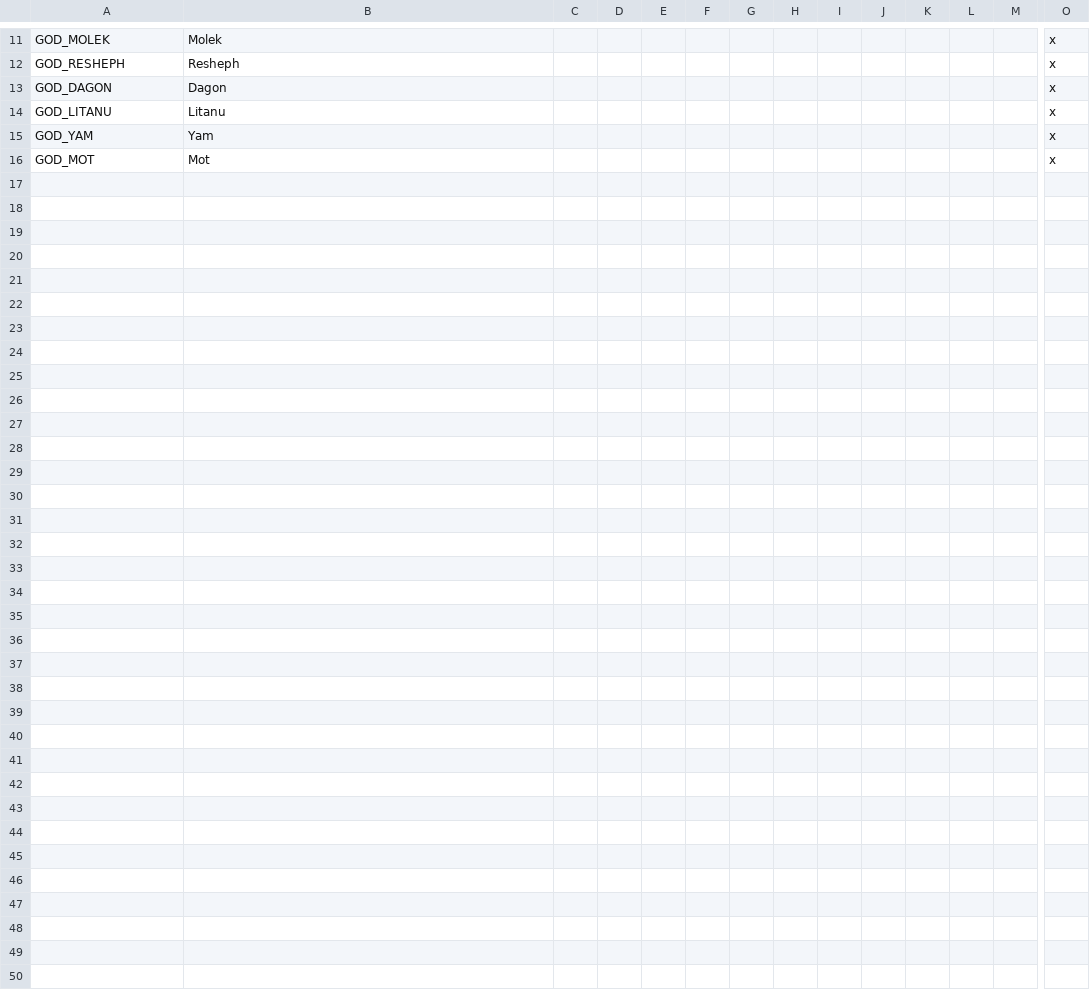
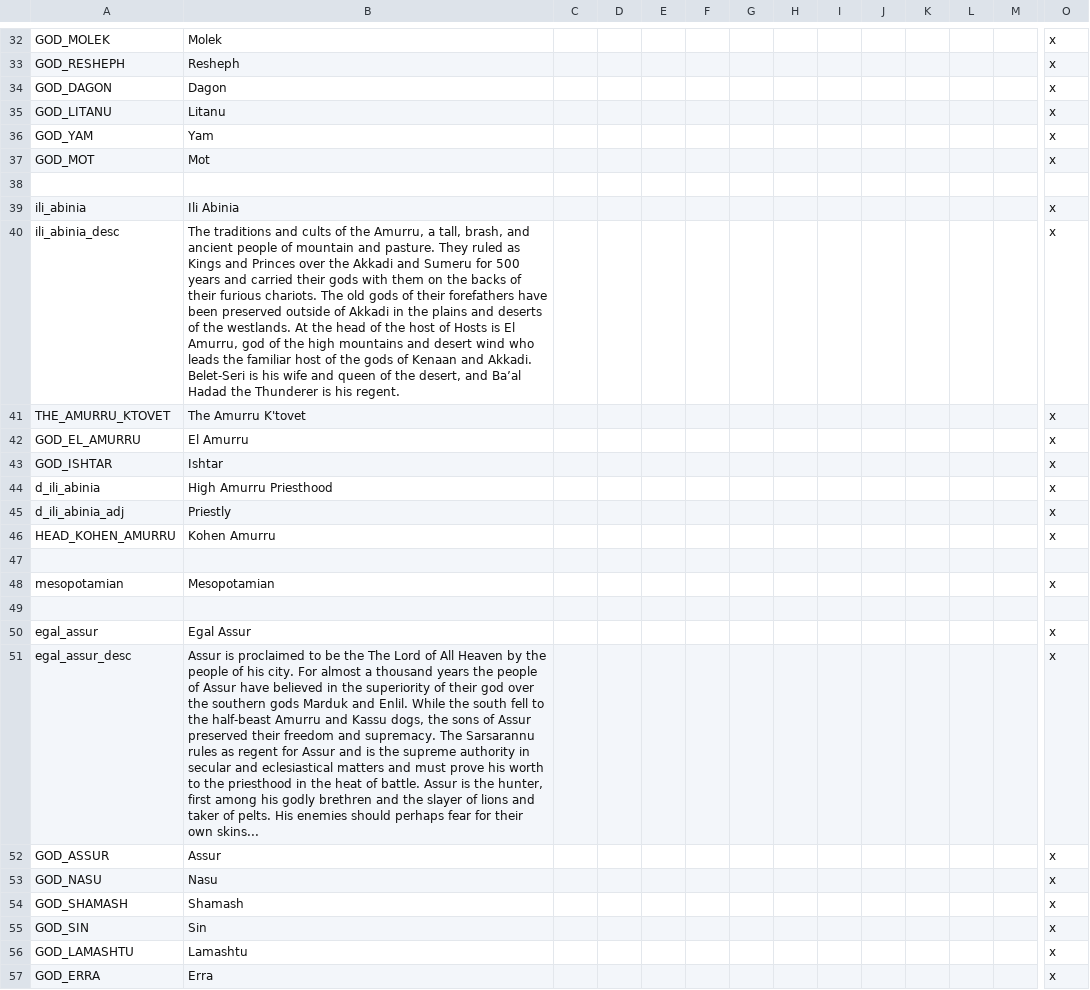
Before and after one commit to Conramagne/Bronze-Age-Mod, a CSV file: Fluvial Kings/localisation/fk_religions.csv, drawn as a sheet; only a part is shown, gaps mark what is left out; rows hold the shown columns only; the diff covers the shown part only; the diff names each change by its address in the sheet, - before the commit and + after, or states it on an @@ line.

Commit message:
Loc for new faiths

```diff
--- a/Fluvial Kings/localisation/fk_religions.csv
+++ b/Fluvial Kings/localisation/fk_religions.csv
+row 38: (empty)
+row 39: ili_abinia | Ili Abinia |  |  |  |  |  |  |  |  |  |  |  | x
+row 40: ili_abinia_desc | The traditions and cults of the Amurru, a tall, brash, and ancient people of mountain and pasture. They ruled as Kings and Princes over the Akkadi and Sumeru for 500 years and carried their gods with them on the backs of their furious chariots. The old gods of their forefathers have been preserved outside of Akkadi in the plains and deserts of the westlands. At the head of the host of Hosts is El Amurru, god of the high mountains and desert wind who leads the familiar host of the gods of Kenaan and Akkadi. Belet-Seri is his wife and queen of the desert, and Ba’al Hadad the Thunderer is his regent. |  |  |  |  |  |  |  |  |  |  |  | x
+row 41: THE_AMURRU_KTOVET | The Amurru K'tovet |  |  |  |  |  |  |  |  |  |  |  | x
+row 42: GOD_EL_AMURRU | El Amurru |  |  |  |  |  |  |  |  |  |  |  | x
+row 43: GOD_ISHTAR | Ishtar |  |  |  |  |  |  |  |  |  |  |  | x
+row 44: d_ili_abinia | High Amurru Priesthood |  |  |  |  |  |  |  |  |  |  |  | x
+row 45: d_ili_abinia_adj | Priestly |  |  |  |  |  |  |  |  |  |  |  | x
+row 46: HEAD_KOHEN_AMURRU | Kohen Amurru |  |  |  |  |  |  |  |  |  |  |  | x
+row 47: (empty)
+row 48: mesopotamian | Mesopotamian |  |  |  |  |  |  |  |  |  |  |  | x
+row 49: (empty)
+row 50: egal_assur | Egal Assur |  |  |  |  |  |  |  |  |  |  |  | x
+row 51: egal_assur_desc | Assur is proclaimed to be the The Lord of All Heaven by the people of his city. For almost a thousand years the people of Assur have believed in the superiority of their god over the southern gods Marduk and Enlil. While the south fell to the half-beast Amurru and Kassu dogs, the sons of Assur preserved their freedom and supremacy. The Sarsarannu rules as regent for Assur and is the supreme authority in secular and eclesiastical matters and must prove his worth to the priesthood in the heat of battle. Assur is the hunter, first among his godly brethren and the slayer of lions and taker of pelts. His enemies should perhaps fear for their own skins... |  |  |  |  |  |  |  |  |  |  |  | x
+row 52: GOD_ASSUR | Assur |  |  |  |  |  |  |  |  |  |  |  | x
+row 53: GOD_NASU | Nasu |  |  |  |  |  |  |  |  |  |  |  | x
+row 54: GOD_SHAMASH | Shamash |  |  |  |  |  |  |  |  |  |  |  | x
+row 55: GOD_SIN | Sin |  |  |  |  |  |  |  |  |  |  |  | x
+row 56: GOD_LAMASHTU | Lamashtu |  |  |  |  |  |  |  |  |  |  |  | x
+row 57: GOD_ERRA | Erra |  |  |  |  |  |  |  |  |  |  |  | x
```
Also changed, not shown: 34 added rows and 5 edited cells elsewhere in this file.
